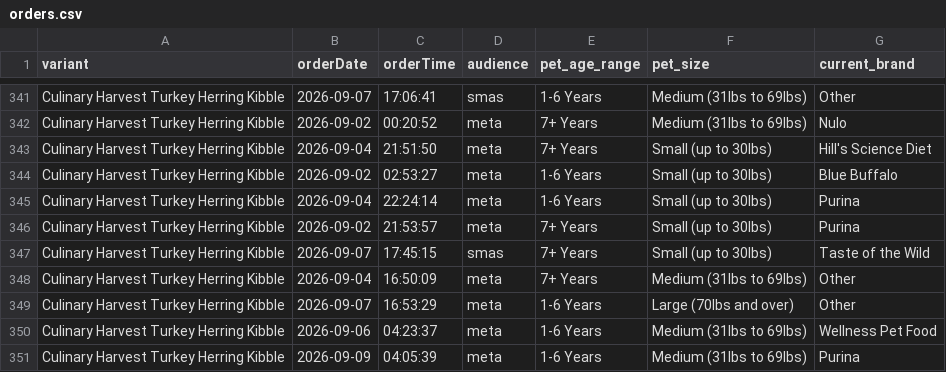
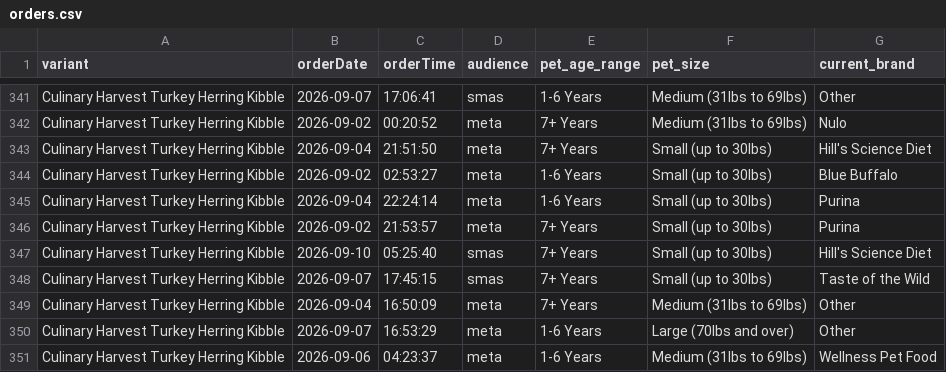
Before and after one commit to simonsmas/CH-report-data, a CSV file: orders.csv, drawn as a sheet; only a part is shown, gaps mark what is left out; the shorter side is filled out with more unchanged rows.

Commit message:
Update Culinary Harvest orders: 952 orders — 2026-09-10T05:45:30.961Z

```diff
--- a/orders.csv
+++ b/orders.csv
@@ -346,2 +346,3 @@ Culinary Harvest Turkey Herring Kibble,2026-09-04,22:24:14,meta,1-6 Years,Small
 Culinary Harvest Turkey Herring Kibble,2026-09-02,21:53:57,meta,7+ Years,Small (up to 30lbs),Purina
+Culinary Harvest Turkey Herring Kibble,2026-09-10,05:25:40,smas,7+ Years,Small (up to 30lbs),Hill's Science Diet
 Culinary Harvest Turkey Herring Kibble,2026-09-07,17:45:15,smas,7+ Years,Small (up to 30lbs),Taste of the Wild
```
